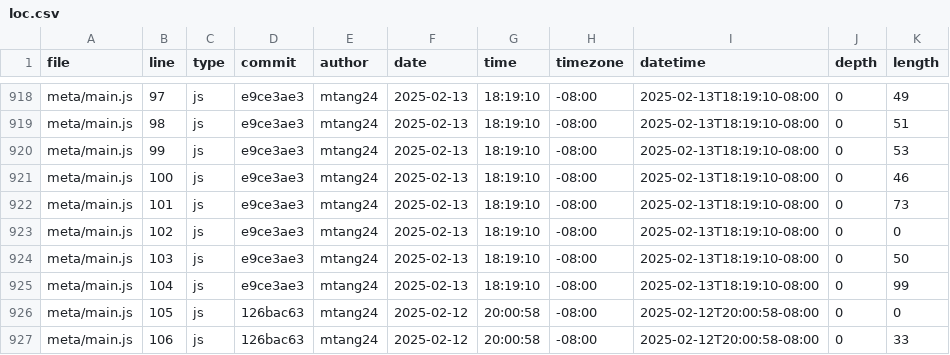
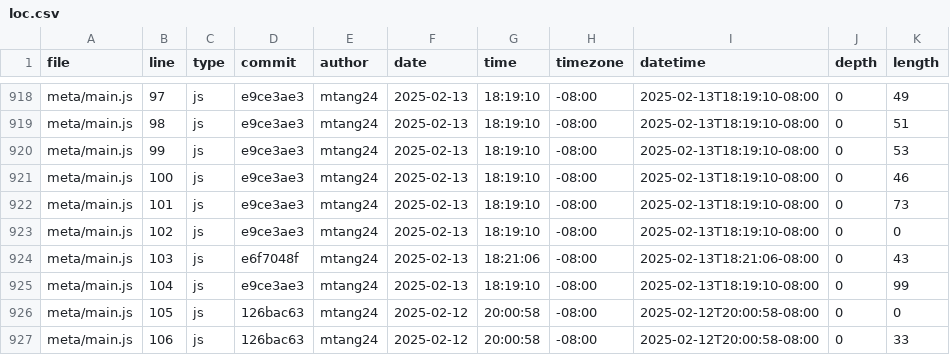
Before and after one commit to mtang24/portfolio, a CSV file: meta/loc.csv, drawn as a sheet; only a part is shown, gaps mark what is left out.

```diff
--- a/meta/loc.csv
+++ b/meta/loc.csv
@@ -923,3 +923,3 @@ meta/main.js,101,js,e9ce3ae3,mtang24,2025-02-13,18:19:10,-08:00,2025-02-13T18:19
 meta/main.js,102,js,e9ce3ae3,mtang24,2025-02-13,18:19:10,-08:00,2025-02-13T18:19:10-08:00,0,0
-meta/main.js,103,js,e9ce3ae3,mtang24,2025-02-13,18:19:10,-08:00,2025-02-13T18:19:10-08:00,0,50
+meta/main.js,103,js,e6f7048f,mtang24,2025-02-13,18:21:06,-08:00,2025-02-13T18:21:06-08:00,0,43
 meta/main.js,104,js,e9ce3ae3,mtang24,2025-02-13,18:19:10,-08:00,2025-02-13T18:19:10-08:00,0,99
```
